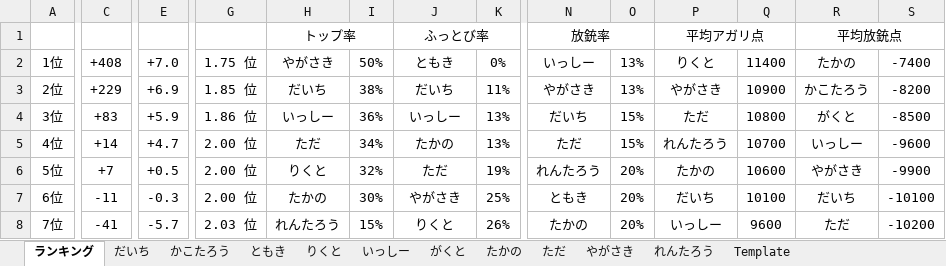
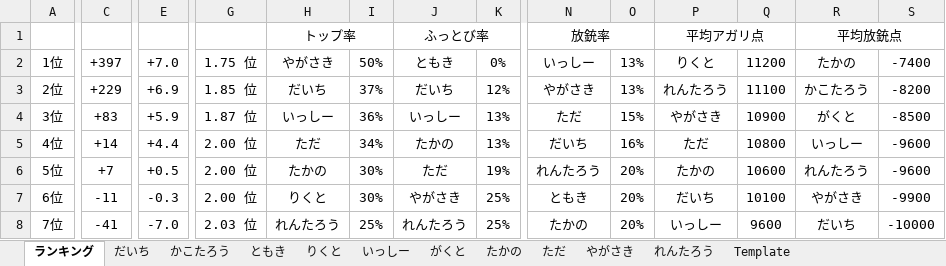
Before and after one commit to daicho/mahjong, an Excel workbook: 三人麻雀/成績3.xlsm, sheet ランキング, drawn as a sheet; only a part is shown, gaps mark what is left out; values as stored, in another font and other column widths than the file's, no borders; the diff covers the shown part only; the diff names each change by its address in the sheet, - before the commit and + after, or states it on an @@ line.

```diff
--- a/三人麻雀/成績3.xlsm (sheet ランキング)
+++ b/三人麻雀/成績3.xlsm (sheet ランキング)
-C2: +408
+C2: +397
-Q2: 11400
+Q2: 11200
-I3: 38%
+I3: 37%
-K3: 11%
+K3: 12%
-P3: やがさき
+P3: れんたろう
-Q3: 10900
+Q3: 11100
-G4: 1.86 位
+G4: 1.87 位
-N4: だいち
+N4: ただ
-P4: ただ
+P4: やがさき
-Q4: 10800
+Q4: 10900
-E5: +4.7
+E5: +4.4
-N5: ただ
+N5: だいち
-O5: 15%
+O5: 16%
-P5: れんたろう
+P5: ただ
-Q5: 10700
+Q5: 10800
-H6: りくと
+H6: たかの
-I6: 32%
+I6: 30%
-R6: やがさき
+R6: れんたろう
-S6: -9900
+S6: -9600
-H7: たかの
+H7: りくと
-R7: だいち
+R7: やがさき
-S7: -10100
+S7: -9900
-E8: -5.7
+E8: -7.0
-I8: 15%
+I8: 25%
-J8: りくと
+J8: れんたろう
-K8: 26%
+K8: 25%
-R8: ただ
+R8: だいち
-S8: -10200
+S8: -10000
```
Also changed, not shown: 16 edited cells elsewhere in this sheet, sheet れんたろう, sheet りくと, sheet だいち, charts or pictures, 三人麻雀/Template3.xlsm, 三人麻雀/対局/2018-12-16.xlsm, 3 other files.
